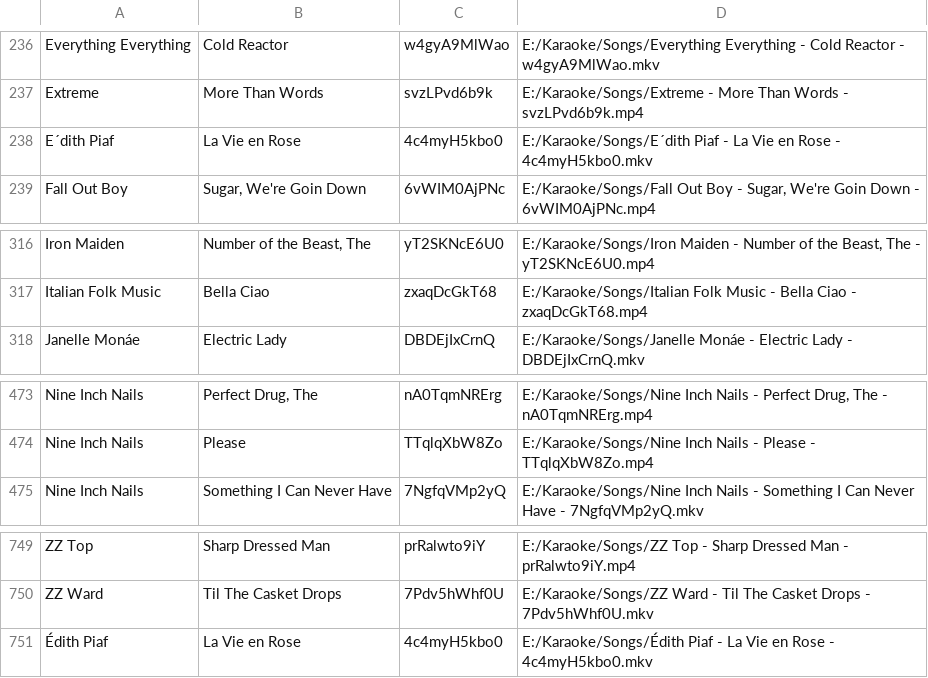
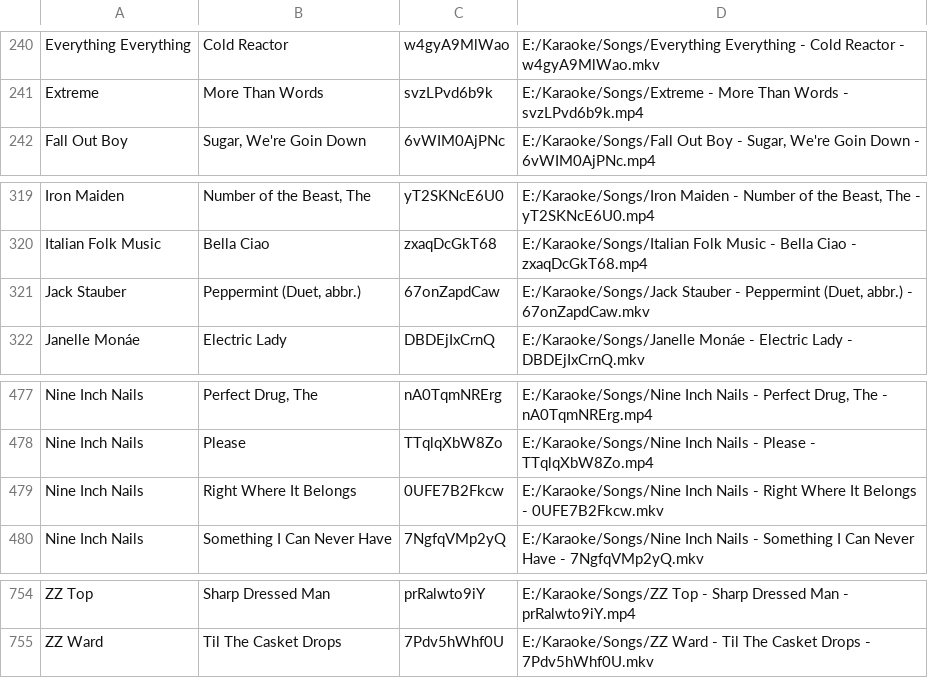
Before and after one commit to not-ugk/ugk-website, a CSV file: dbexport.csv, drawn as a sheet; only a part is shown, gaps mark what is left out; removed rows and columns are numbered as before the commit, all else as after; the diff covers the shown part only; the diff names each change by its address in the sheet, - before the commit and + after, or states it on an @@ line.

Commit message:
Update songs

```diff
--- a/dbexport.csv
+++ b/dbexport.csv
-row 238: E´dith Piaf | La Vie en Rose | 4c4myH5kbo0 | E:/Karaoke/Songs/E´dith Piaf - La Vie en Rose - 4c4myH5kbo0.mkv
+row 321: Jack Stauber | Peppermint (Duet, abbr.) | 67onZapdCaw | E:/Karaoke/Songs/Jack Stauber - Peppermint (Duet, abbr.) - 67onZapdCaw.mkv
+row 479: Nine Inch Nails | Right Where It Belongs | 0UFE7B2Fkcw | E:/Karaoke/Songs/Nine Inch Nails - Right Where It Belongs - 0UFE7B2Fkcw.mkv
-row 751: Édith Piaf | La Vie en Rose | 4c4myH5kbo0 | E:/Karaoke/Songs/Édith Piaf - La Vie en Rose - 4c4myH5kbo0.mkv
```
Also changed, not shown: 6 added rows, 2 removed rows and 2 edited cells elsewhere in this file, 1 other file.
